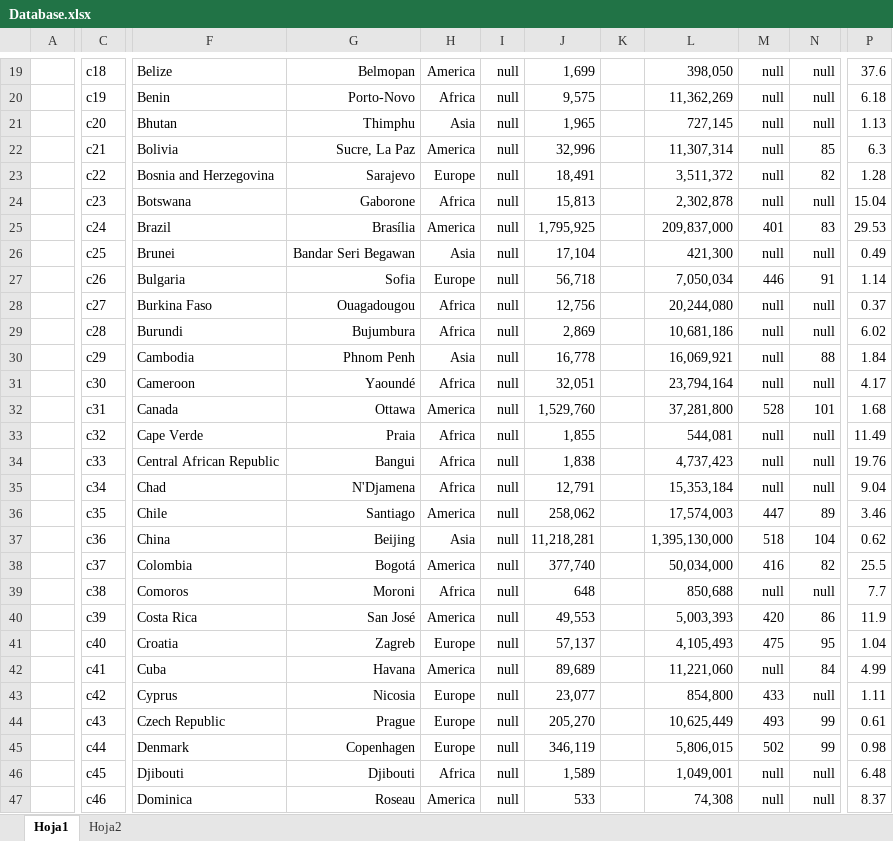
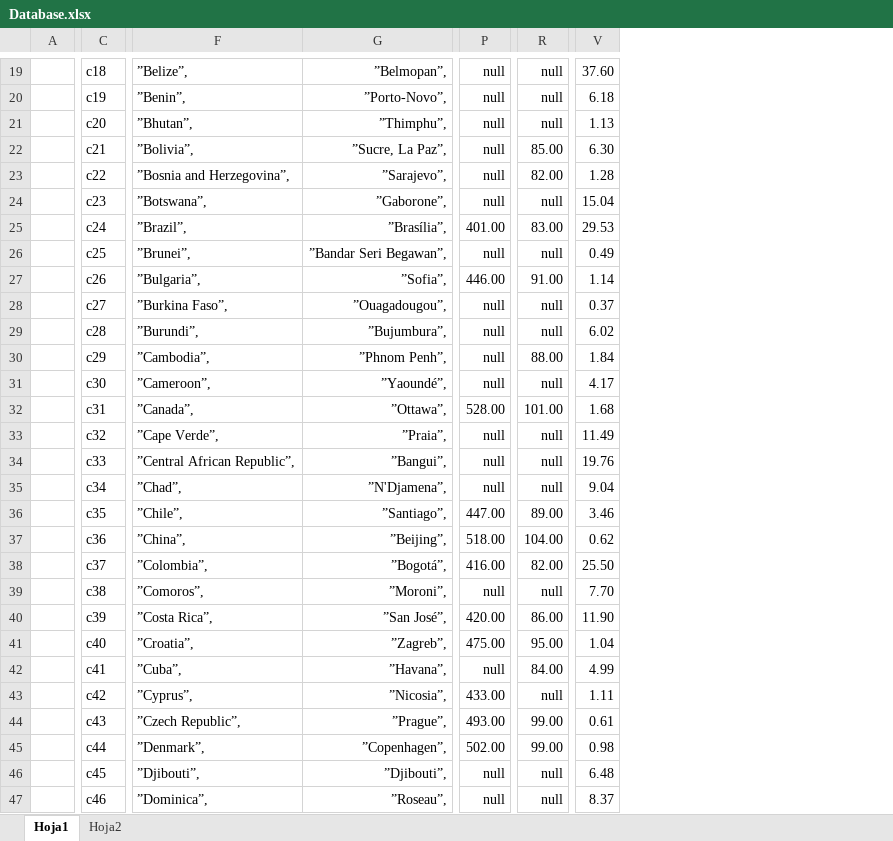
Before and after one commit to Jairogutiz/Wonk, an Excel workbook: Database.xlsx, sheet Hoja1, drawn as a sheet; only a part is shown, gaps mark what is left out; values as stored, in another font and other column widths than the file's, no borders; conditional formats not drawn; removed rows and columns are numbered as before the commit, all else as after; the diff covers the shown part only; the diff names each change by its address in the sheet, - before the commit and + after, or states it on an @@ line.

Commit message:
Add files via upload

```diff
--- a/Database.xlsx (sheet Hoja1)
+++ b/Database.xlsx (sheet Hoja1)
-column F, rows 19-47: Belize | Benin | Bhutan | Bolivia | Bosnia and Herzegovina | Botswana | Brazil | Brunei | Bulgaria | Burkina Faso | Burundi | Cambodia | Cameroon | Canada | Cape Verde | Central African Republic | Chad | Chile | China | Colombia | Comoros | Costa Rica | Croatia | Cuba | Cyprus | Czech Republic | Denmark | Djibouti | Dominica
-column G, rows 19-47: Belmopan | Porto-Novo | Thimphu | Sucre, La Paz | Sarajevo | Gaborone | Brasília | Bandar Seri Begawan | Sofia | Ouagadougou | Bujumbura | Phnom Penh | Yaoundé | Ottawa | Praia | Bangui | N'Djamena | Santiago | Beijing | Bogotá | Moroni | San José | Zagreb | Havana | Nicosia | Prague | Copenhagen | Djibouti | Roseau
-column H, rows 19-47: America | Africa | Asia | America | Europe | Africa | America | Asia | Europe | Africa | Africa | Asia | Africa | America | Africa | Africa | Africa | America | Asia | America | Africa | America | Europe | America | Europe | Europe | Europe | Africa | America
-column I, rows 19-47: all null
-column J, rows 19-47: 1,699 | 9,575 | 1,965 | 32,996 | 18,491 | 15,813 | 1,795,925 | 17,104 | 56,718 | 12,756 | 2,869 | 16,778 | 32,051 | 1,529,760 | 1,855 | 1,838 | 12,791 | 258,062 | 11,218,281 | 377,740 | 648 | 49,553 | 57,137 | 89,689 | 23,077 | 205,270 | 346,119 | 1,589 | 533
-column K, empty
-column L, rows 19-47: 398,050 | 11,362,269 | 727,145 | 11,307,314 | 3,511,372 | 2,302,878 | 209,837,000 | 421,300 | 7,050,034 | 20,244,080 | 10,681,186 | 16,069,921 | 23,794,164 | 37,281,800 | 544,081 | 4,737,423 | 15,353,184 | 17,574,003 | 1,395,130,000 | 50,034,000 | 850,688 | 5,003,393 | 4,105,493 | 11,221,060 | 854,800 | 10,625,449 | 5,806,015 | 1,049,001 | 74,308
+column F, rows 19-47: ”Belize”, | ”Benin”, | ”Bhutan”, | ”Bolivia”, | ”Bosnia and Herzegovina”, | ”Botswana”, | ”Brazil”, | ”Brunei”, | ”Bulgaria”, | ”Burkina Faso”, | ”Burundi”, | ”Cambodia”, | ”Cameroon”, | ”Canada”, | ”Cape Verde”, | ”Central African Republic”, | ”Chad”, | ”Chile”, | ”China”, | ”Colombia”, | ”Comoros”, | ”Costa Rica”, | ”Croatia”, | ”Cuba”, | ”Cyprus”, | ”Czech Republic”, | ”Denmark”, | ”Djibouti”, | ”Dominica”,
+column G, rows 19-47: ”Belmopan”, | ”Porto-Novo”, | ”Thimphu”, | ”Sucre, La Paz”, | ”Sarajevo”, | ”Gaborone”, | ”Brasília”, | ”Bandar Seri Begawan”, | ”Sofia”, | ”Ouagadougou”, | ”Bujumbura”, | ”Phnom Penh”, | ”Yaoundé”, | ”Ottawa”, | ”Praia”, | ”Bangui”, | ”N'Djamena”, | ”Santiago”, | ”Beijing”, | ”Bogotá”, | ”Moroni”, | ”San José”, | ”Zagreb”, | ”Havana”, | ”Nicosia”, | ”Prague”, | ”Copenhagen”, | ”Djibouti”, | ”Roseau”,
-V19: 37.6
+V19: 37.60
-R22: 85
+R22: 85.00
-V22: 6.3
+V22: 6.30
-R23: 82
+R23: 82.00
-P25: 401
+P25: 401.00
-R25: 83
+R25: 83.00
-P27: 446
+P27: 446.00
-R27: 91
+R27: 91.00
-R30: 88
+R30: 88.00
-P32: 528
+P32: 528.00
-R32: 101
+R32: 101.00
-P36: 447
+P36: 447.00
-R36: 89
+R36: 89.00
-P37: 518
+P37: 518.00
-R37: 104
+R37: 104.00
-P38: 416
+P38: 416.00
-R38: 82
+R38: 82.00
-V38: 25.5
+V38: 25.50
-V39: 7.7
+V39: 7.70
-P40: 420
+P40: 420.00
-R40: 86
+R40: 86.00
-V40: 11.9
+V40: 11.90
-P41: 475
+P41: 475.00
-R41: 95
+R41: 95.00
-R42: 84
+R42: 84.00
-P43: 433
+P43: 433.00
-P44: 493
+P44: 493.00
-R44:R45: 99
+R44:R45: 99.00
-P45: 502
+P45: 502.00
```
Also changed, not shown: 20 added columns, 5 removed columns and 175 edited cells elsewhere in this sheet, sheet Hoja2.
